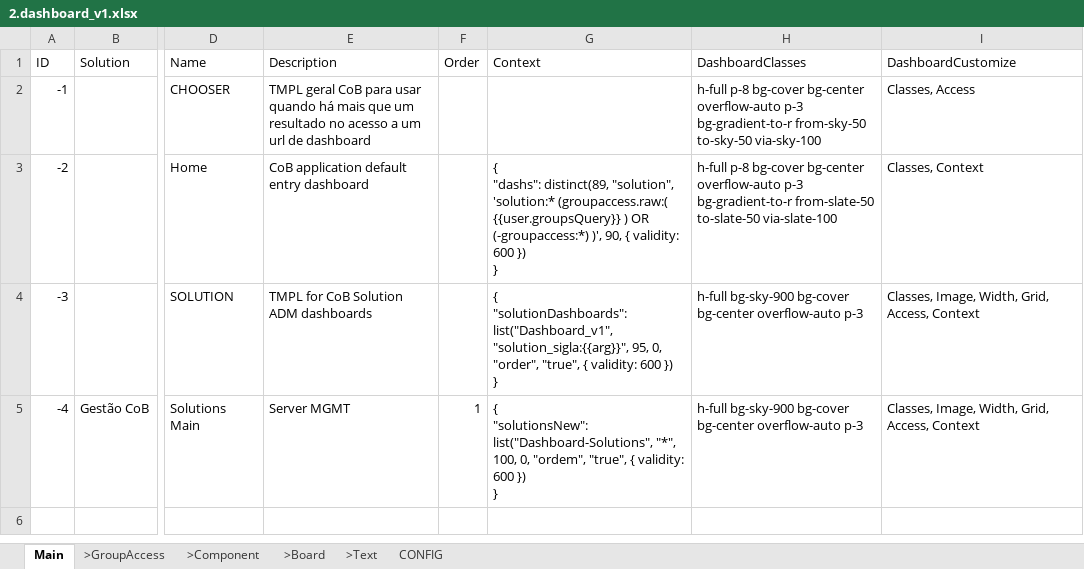
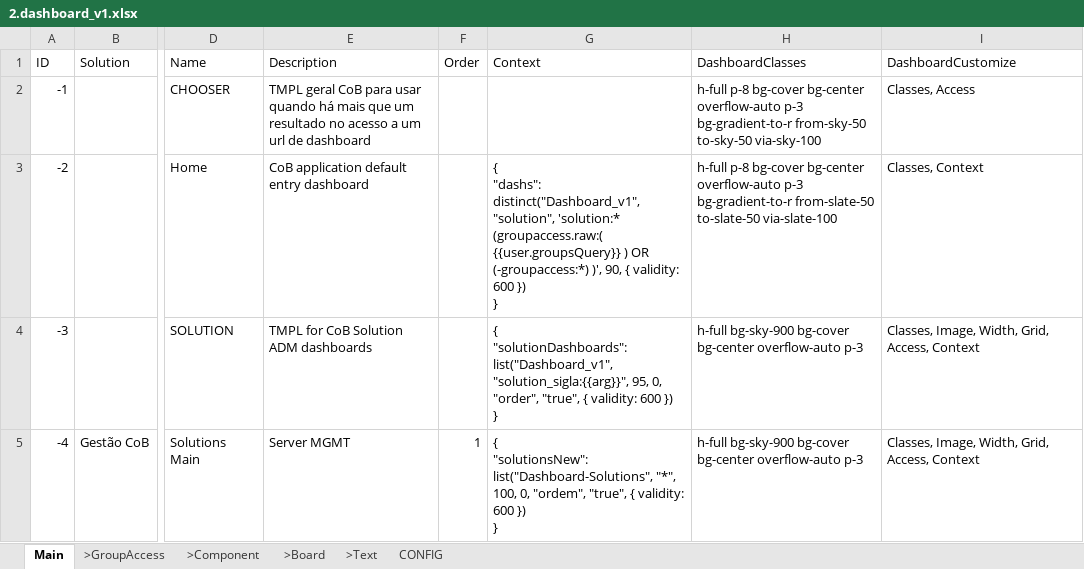
Before and after one commit to cob/customize.dashboard.dash, an Excel workbook: others/customize.dashboard.dash/instances/2.dashboard_v1.xlsx, sheet Main, drawn as a sheet; only a part is shown, gaps mark what is left out; values as stored, in another font and other column widths than the file's, no borders; ↵ is a line break in a cell; the diff names each change by its address in the sheet, - before the commit and + after, or states it on an @@ line.

Commit message:
feat: update of dependencies to add support for 'distinct' function by definition name
also add dashboard-info lib as es module

```diff
--- a/others/customize.dashboard.dash/instances/2.dashboard_v1.xlsx (sheet Main)
+++ b/others/customize.dashboard.dash/instances/2.dashboard_v1.xlsx (sheet Main)
-G3 (Context): { ↵ "dashs": distinct(89, "solution", 'solution:*…
+G3 (Context): { ↵ "dashs": distinct("Dashboard_v1", "solution", 'solution:*…
```
Also changed, not shown: 10 other files.
